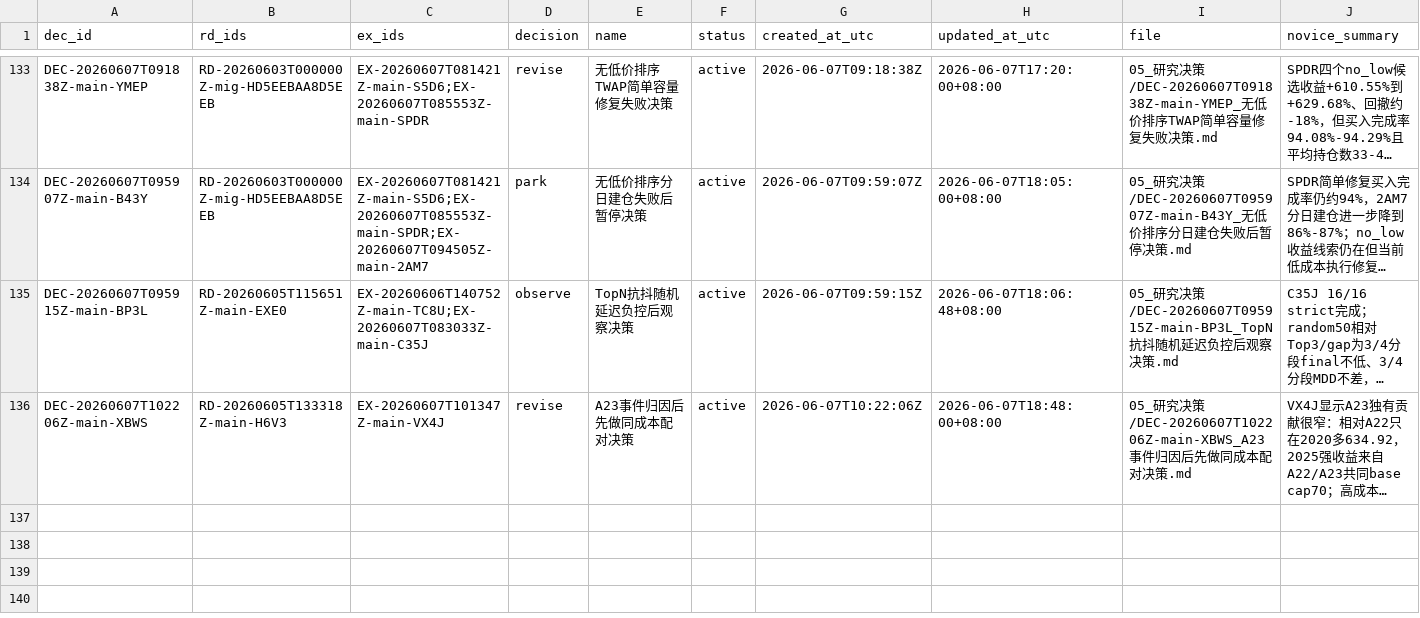
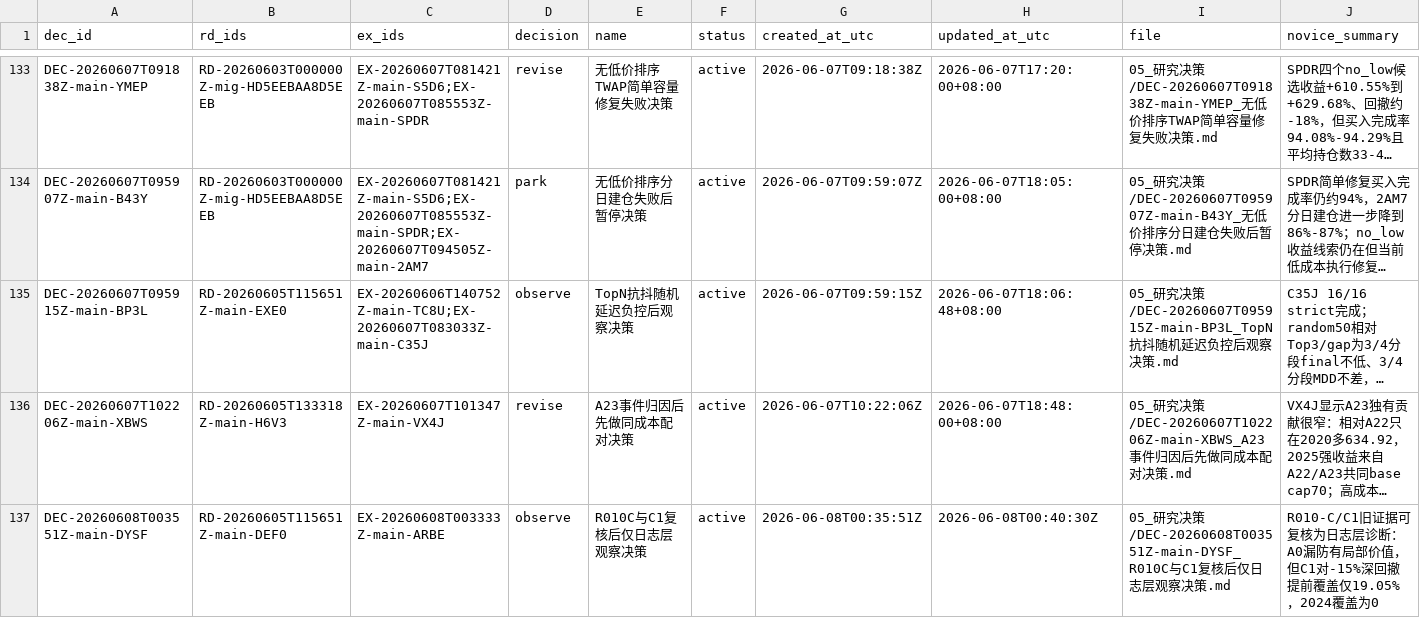
Before and after one commit to huakaiye/quant-knowledge-base, a CSV file: 01_台账/决策台账.csv, drawn as a sheet; only a part is shown, gaps mark what is left out; long unchanged cells end in …; rows hold the shown columns only; the diff names each change by its address in the sheet, - before the commit and + after, or states it on an @@ line.

```diff
--- a/01_台账/决策台账.csv
+++ b/01_台账/决策台账.csv
+row 137: DEC-20260608T003551Z-main-DYSF | RD-20260605T115651Z-main-DEF0 | EX-20260608T003333Z-main-ARBE | observe | R010C与C1复核后仅日志层观察决策 | active | 2026-06-08T00:35:51Z | 2026-06-08T00:40:30Z | 05_研究决策/DEC-20260608T003551Z-main-DYSF_R010C与C1复核后仅日志层观察决策.md | R010-C/C1旧证据可复核为日志层诊断：A0漏防有局部价值，但C1对-15%深回撤提前覆盖仅19.05%，2024覆盖为0
```
Also changed, not shown: 01_台账/子代理调用台账.csv, 01_台账/实验台账.csv, 12 other files.
